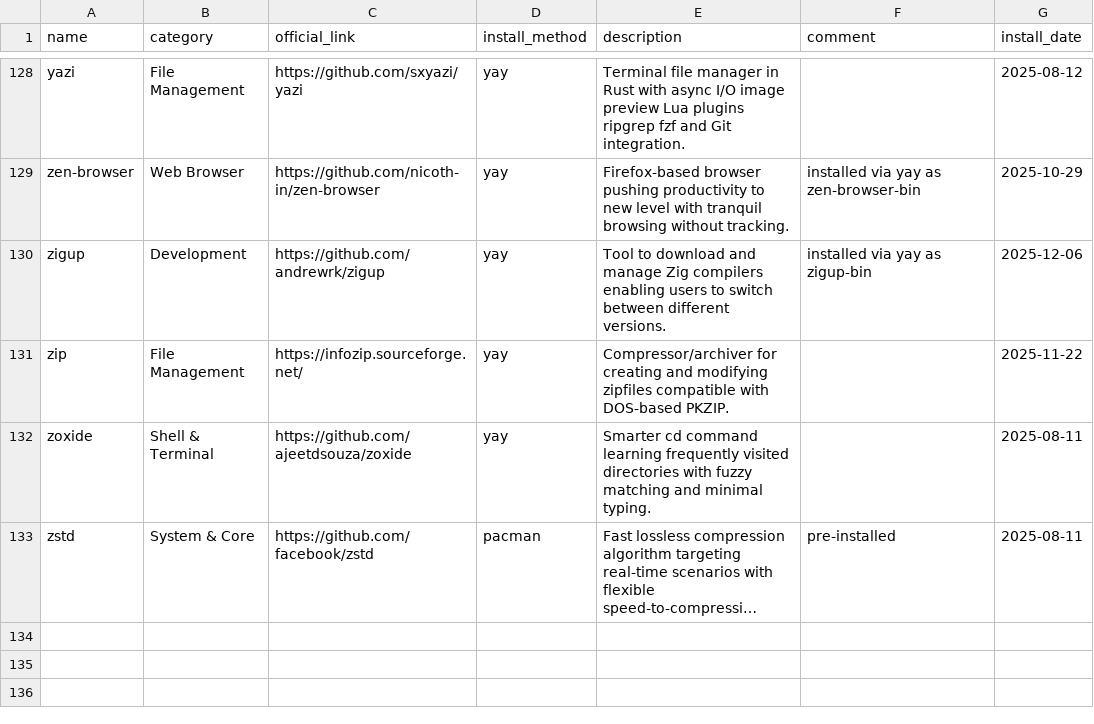
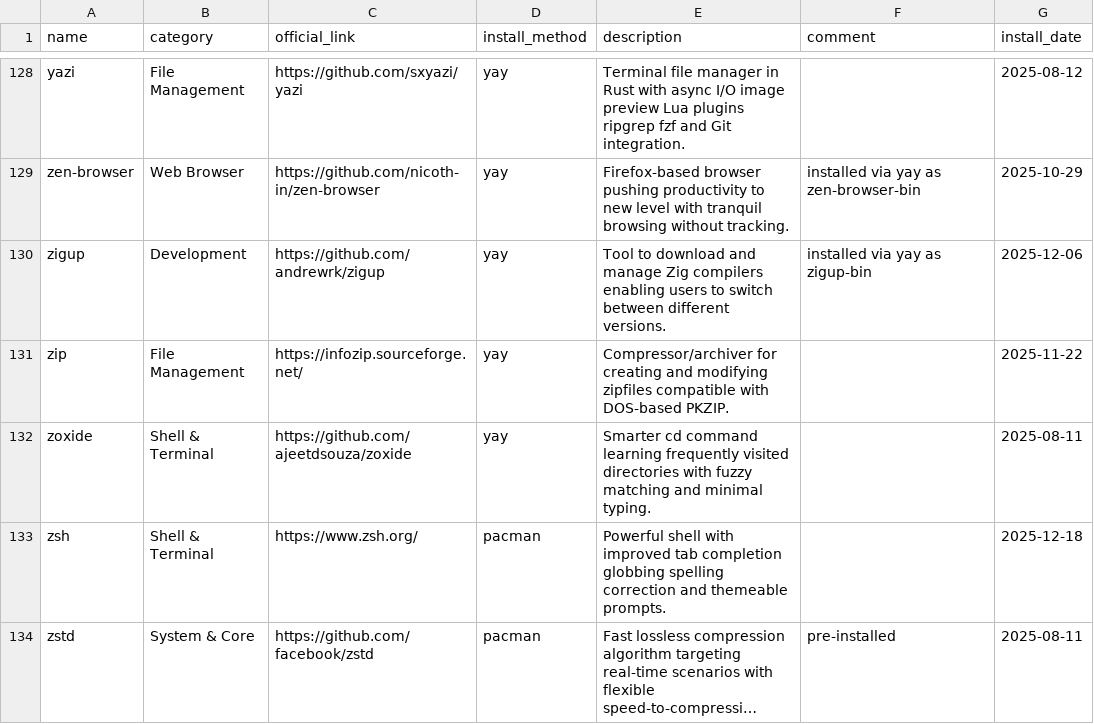
Before and after one commit to hsablonniere/tools, a CSV file: tools.csv, drawn as a sheet; only a part is shown, gaps mark what is left out; long unchanged cells end in …; the diff names each change by its address in the sheet, - before the commit and + after, or states it on an @@ line.

Commit message:
add(zsh): Fish was great but zsh has more plugins

```diff
--- a/tools.csv
+++ b/tools.csv
+row 133: zsh | Shell & Terminal | https://www.zsh.org/ | pacman | Powerful shell with improved tab completion globbing spelling correction and themeable prompts. |  | 2025-12-18
```
